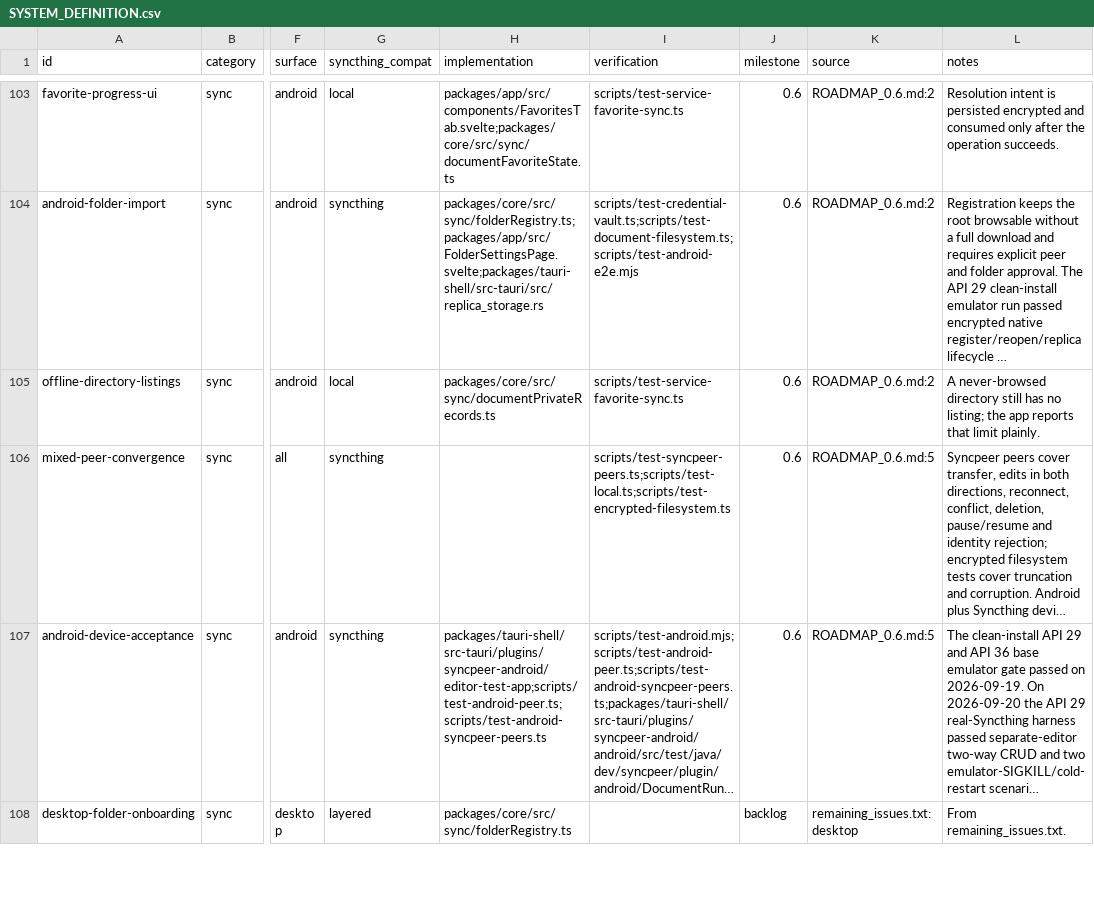
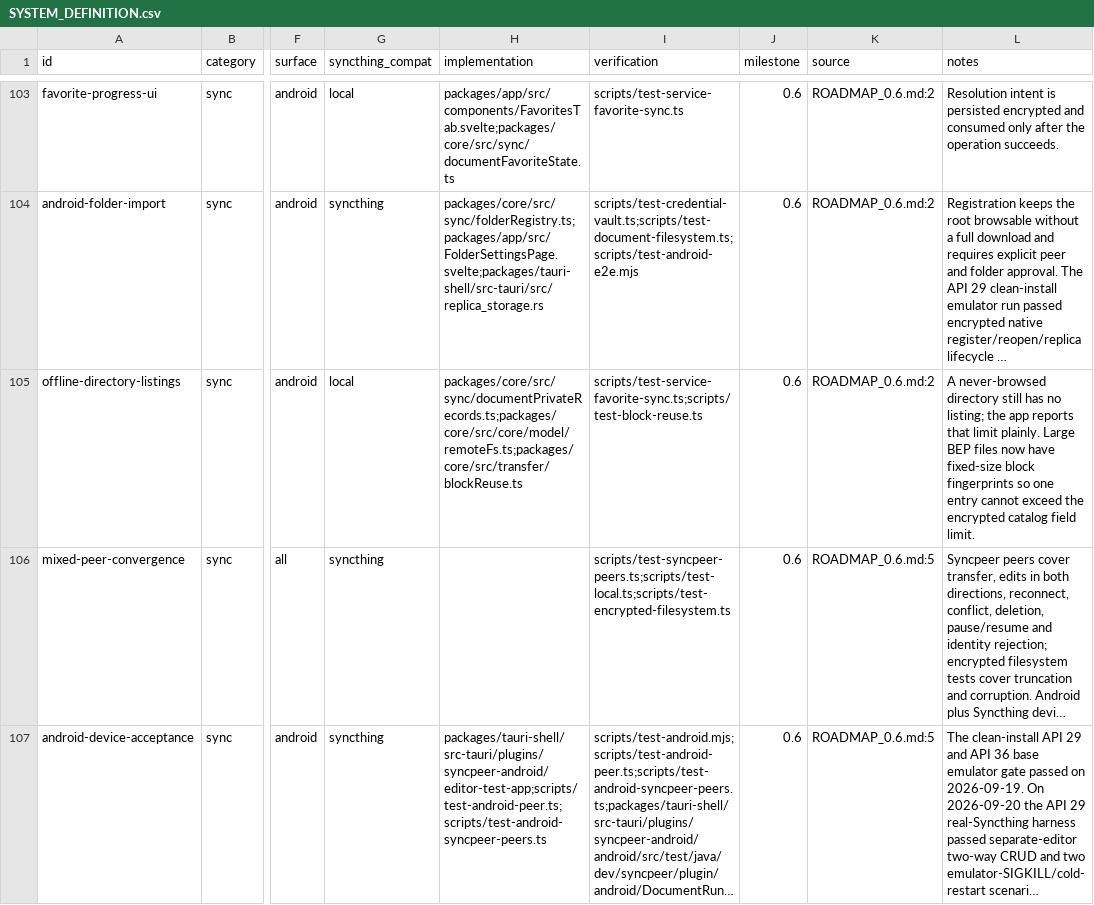
Before and after one commit to yeus/syncpeer, a CSV file: SYSTEM_DEFINITION.csv, drawn as a sheet; only a part is shown, gaps mark what is left out; the shorter side is filled out with more unchanged rows; long unchanged cells end in …; the diff covers the shown part only; the diff names each change by its address in the sheet, - before the commit and + after, or states it on an @@ line.

Commit message:
docs(sync): record bounded BEP block fingerprints
  Document the fixed-size identity used across local and remote plans.
  Record its catalog-size and interrupted-transfer evidence.

```diff
--- a/SYSTEM_DEFINITION.csv
+++ b/SYSTEM_DEFINITION.csv
-H105 (implementation): packages/core/src/sync/documentPrivateRecords.ts
+H105 (implementation): packages/core/src/sync/documentPrivateRecords.ts;packages/core/src/core/model/remoteFs.ts;packages/core/src/transfer/blockReuse.ts
-I105 (verification): scripts/test-service-favorite-sync.ts
+I105 (verification): scripts/test-service-favorite-sync.ts;scripts/test-block-reuse.ts
-L105 (notes): …limit plainly.
+L105 (notes): …limit plainly. Large BEP files now have fixed-size block fingerprints so one entry cannot exceed the encrypted catalog field limit.
```
Also changed, not shown: 4 edited cells elsewhere in this file.
